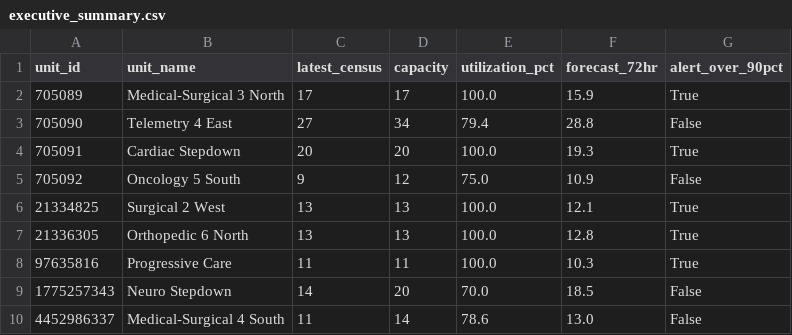
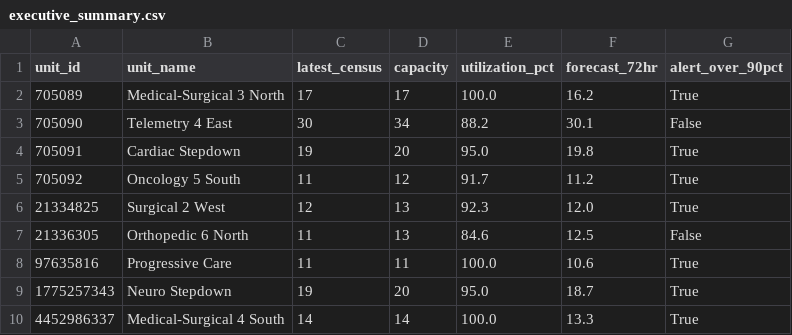
Before and after one commit to joshquigs11093/Nurse_Unit_Census_Prediction, a CSV file: outputs/tableau/executive_summary.csv, drawn as a sheet.

```diff
--- a/outputs/tableau/executive_summary.csv
+++ b/outputs/tableau/executive_summary.csv
@@ -1,10 +1,10 @@
 unit_id,unit_name,latest_census,capacity,utilization_pct,forecast_72hr,alert_over_90pct
-705089,Medical-Surgical 3 North,17,17,100.0,15.9,True
-705090,Telemetry 4 East,27,34,79.4,28.8,False
-705091,Cardiac Stepdown,20,20,100.0,19.3,True
-705092,Oncology 5 South,9,12,75.0,10.9,False
-21334825,Surgical 2 West,13,13,100.0,12.1,True
-21336305,Orthopedic 6 North,13,13,100.0,12.8,True
-97635816,Progressive Care,11,11,100.0,10.3,True
-1775257343,Neuro Stepdown,14,20,70.0,18.5,False
-4452986337,Medical-Surgical 4 South,11,14,78.6,13.0,False
+705089,Medical-Surgical 3 North,17,17,100.0,16.2,True
+705090,Telemetry 4 East,30,34,88.2,30.1,False
+705091,Cardiac Stepdown,19,20,95.0,19.8,True
+705092,Oncology 5 South,11,12,91.7,11.2,True
+21334825,Surgical 2 West,12,13,92.3,12.0,True
+21336305,Orthopedic 6 North,11,13,84.6,12.5,False
+97635816,Progressive Care,11,11,100.0,10.6,True
+1775257343,Neuro Stepdown,19,20,95.0,18.7,True
+4452986337,Medical-Surgical 4 South,14,14,100.0,13.3,True
```
Also changed, not shown: outputs/tableau/drift_history.csv, outputs/tableau/forecast_predictions.csv, 5 other files.
